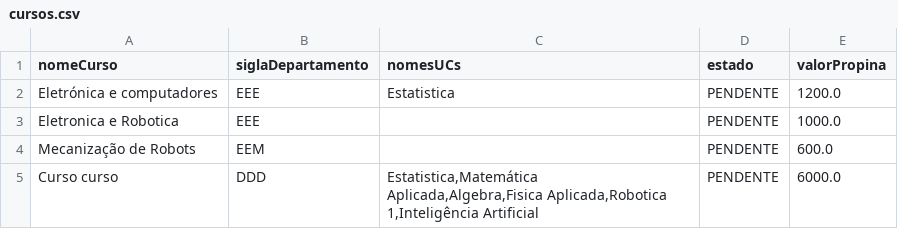
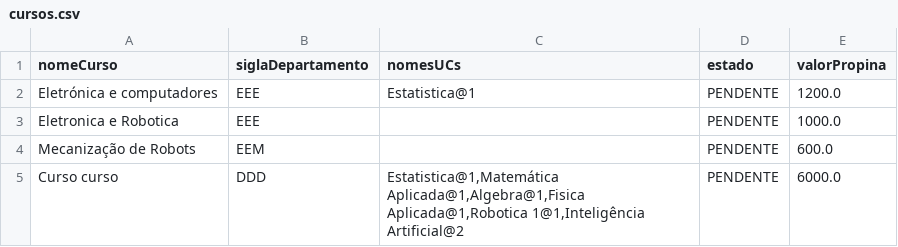
Before and after one commit to Guiizz/LP2-G4, a CSV file: csv/cursos.csv, drawn as a sheet.

```diff
--- a/csv/cursos.csv
+++ b/csv/cursos.csv
@@ -1,5 +1,5 @@
 nomeCurso;siglaDepartamento;nomesUCs;estado;valorPropina
-Eletrónica e computadores;EEE;Estatistica;PENDENTE;1200.0
+Eletrónica e computadores;EEE;Estatistica@1;PENDENTE;1200.0
 Eletronica e Robotica;EEE;;PENDENTE;1000.0
 Mecanização de Robots;EEM;;PENDENTE;600.0
-Curso curso;DDD;Estatistica,Matemática Aplicada,Algebra,Fisica Aplicada,Robotica 1,Inteligência Artificial;PENDENTE;6000.0
+Curso curso;DDD;Estatistica@1,Matemática Aplicada@1,Algebra@1,Fisica Aplicada@1,Robotica 1@1,Inteligência Artificial@2;PENDENTE;6000.0
```
Also changed, not shown: csv/docentes.csv, csv/estudantes.csv, 31 other files.
